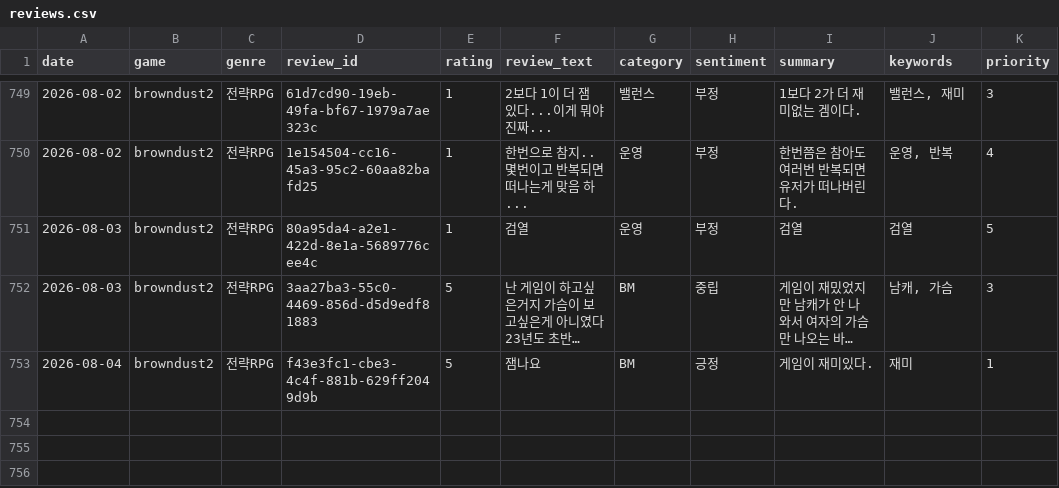
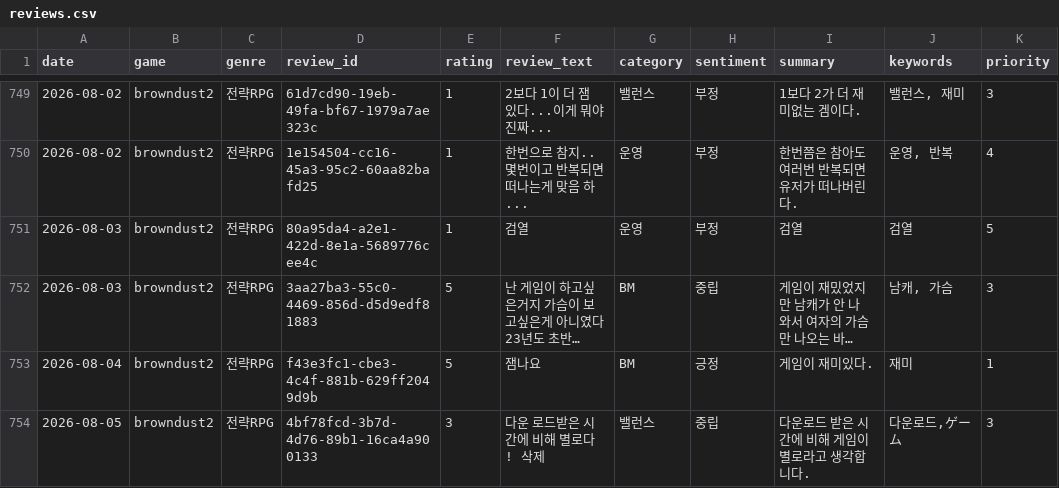
Before and after one commit to roid-eng/game-voc-analyzer, a CSV file: data/reviews.csv, drawn as a sheet; only a part is shown, gaps mark what is left out; long unchanged cells end in ….

```diff
--- a/data/reviews.csv
+++ b/data/reviews.csv
@@ -753 +753,2 @@ date,game,genre,review_id,rating,review_text,category,sentiment,summary,keywords
 2026-08-04,browndust2,전략RPG,f43e3fc1-cbe3-4c4f-881b-629ff2049d9b,5,잼나요,BM,긍정,게임이 재미있다.,재미,1
+2026-08-05,browndust2,전략RPG,4bf78fcd-3b7d-4d76-89b1-16ca4a900133,3,다운 로드받은 시간에 비해 별로다! 삭제,밸런스,중립,다운로드 받은 시간에 비해 게임이 별로라고 생각합니다.,"다운로드,ゲーム",3
```
Also changed, not shown: 1 other file.
